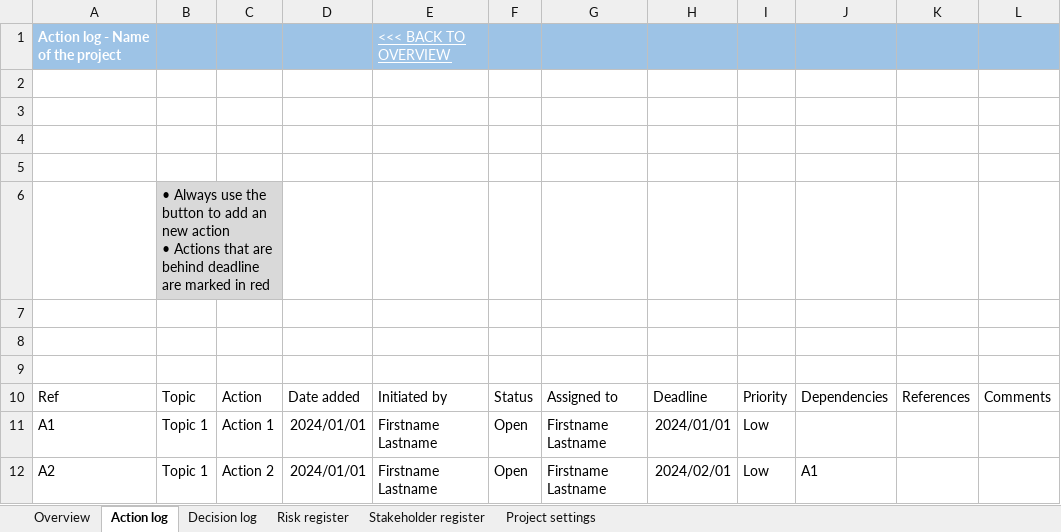
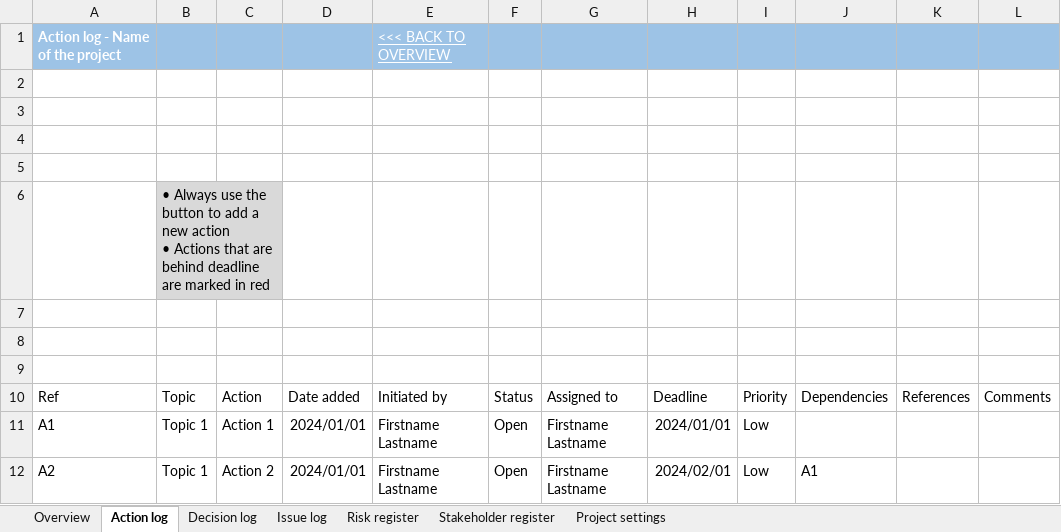
Before and after one commit to RoaldNL/PM-templates, an Excel workbook: Project logs.xlsm, sheet Action log, drawn as a sheet; values as stored, in another font and other column widths than the file's, no borders; charts and pictures and conditional formats and table styles not drawn; the diff names each change by its address in the sheet, - before the commit and + after, or states it on an @@ line.

```diff
--- a/Project logs.xlsm (sheet Action log)
+++ b/Project logs.xlsm (sheet Action log)
+sheet tab: Issue log
-B6: …to add an new action…
+B6: …to add a new action…
```
Also changed, not shown: sheet Overview, sheet Decision log, sheet Stakeholder register, sheet Risk register, charts or pictures, 2 other files.
